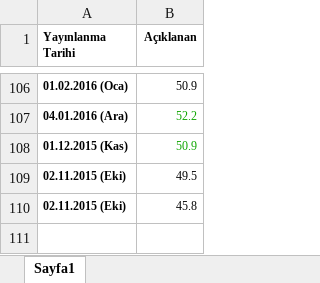
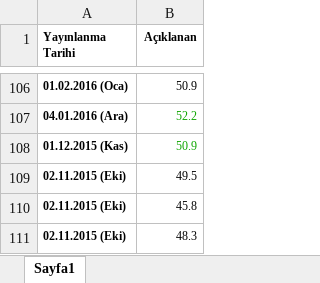
Before and after one commit to kaboya19/BuyumeTahmin, an Excel workbook: imalatPMI.xlsx, sheet Sayfa1, drawn as a sheet; only a part is shown, gaps mark what is left out; values as stored, in another font and other column widths than the file's, no borders; the diff names each change by its address in the sheet, - before the commit and + after, or states it on an @@ line.

```diff
--- a/imalatPMI.xlsx (sheet Sayfa1)
+++ b/imalatPMI.xlsx (sheet Sayfa1)
+row 111: 02.11.2015 (Eki) | 48.3
```
Also changed, not shown: veri2.xlsx, veri3.xlsx, 8 other files.
